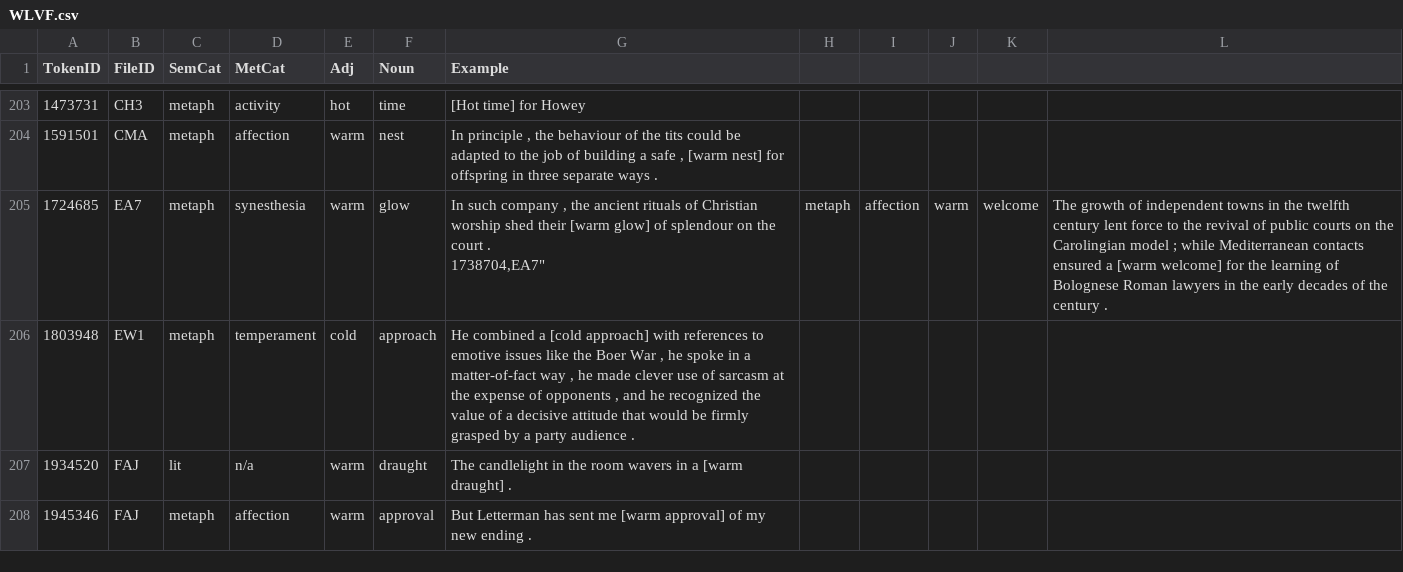
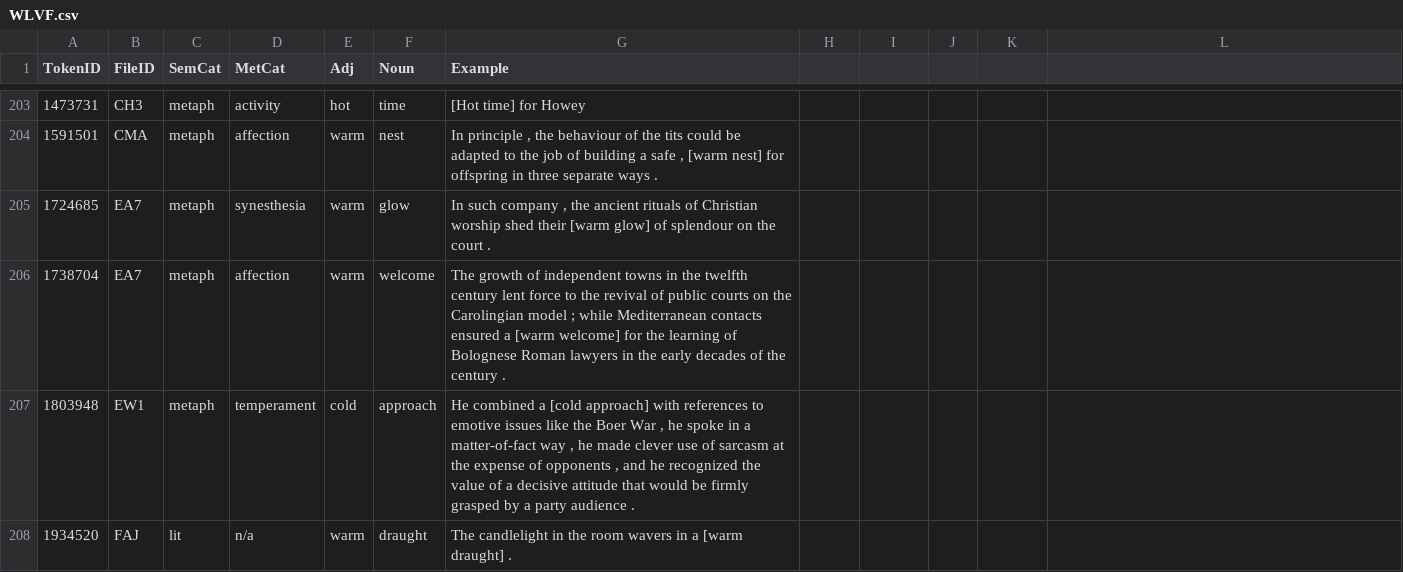
Before and after one commit to astefanowitsch/clm_v01, a CSV file: WLVF/WLVF.csv, drawn as a sheet; only a part is shown, gaps mark what is left out; the shorter side is filled out with more unchanged rows.

Commit message:
Update WLVF.csv

```diff
--- a/WLVF/WLVF.csv
+++ b/WLVF/WLVF.csv
@@ -204,4 +204,4 @@
 1591501,"CMA","metaph","affection","warm","nest","In principle , the behaviour of the tits could be adapted to the job of building a safe , [warm nest] for offspring in three separate ways ."
-1724685,"EA7","metaph","synesthesia","warm","glow","In such company , the ancient rituals of Christian worship shed their [warm glow] of splendour on the court .
-1738704,"EA7","metaph","affection","warm","welcome","The growth of independent towns in the twelfth century lent force to the revival of public courts on the Carolingian model ; while Mediterranean contacts ensured a [warm welcome] for the learning of Bolognese Roman lawyers in the early decades of the century ."
+1724685,"EA7","metaph","synesthesia","warm","glow","In such company , the ancient rituals of Christian worship shed their [warm glow] of splendour on the court . "
+1738704,"EA7","metaph","affection","warm","welcome","The growth of independent towns in the twelfth century lent force to the revival of public courts on the Carolingian model ; while Mediterranean contacts ensured a [warm welcome] for the learning of Bolognese Roman lawyers in the early decades of the century ."
 1803948,"EW1","metaph","temperament","cold","approach","He combined a [cold approach] with references to emotive issues like the Boer War , he spoke in a matter-of-fact way , he made clever use of sarcasm at the expense of opponents , and he recognized the value of a decisive attitude that would be firmly grasped by a party audience ."
```
